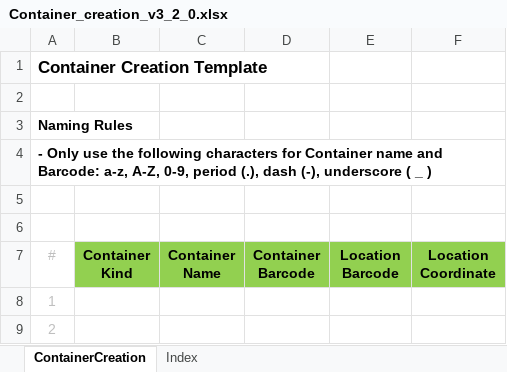
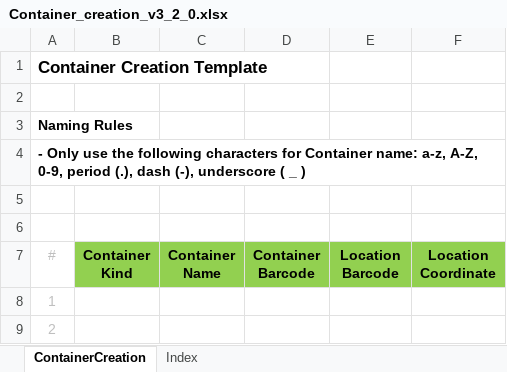
Before and after one commit to c3g/freezeman, an Excel workbook: backend/fms_core/static/submission_templates/Container_creation_v3_2_0.xlsx, sheet ContainerCreation, drawn as a sheet; only a part is shown; values as stored, in another font and other column widths than the file's, no borders; the diff names each change by its address in the sheet, - before the commit and + after, or states it on an @@ line.

```diff
--- a/backend/fms_core/static/submission_templates/Container_creation_v3_2_0.xlsx (sheet ContainerCreation)
+++ b/backend/fms_core/static/submission_templates/Container_creation_v3_2_0.xlsx (sheet ContainerCreation)
-A4 (#): …for Container name and Barcode: a-z, A-Z,…
+A4 (#): …for Container name: a-z, A-Z,…
```
Also changed, not shown: backend/fms_core/static/submission_templates/Sample_extraction_v3_2_0.xlsx, backend/fms_core/static/submission_templates/Sample_submission_v3_2_0.xlsx, 24 other files.
